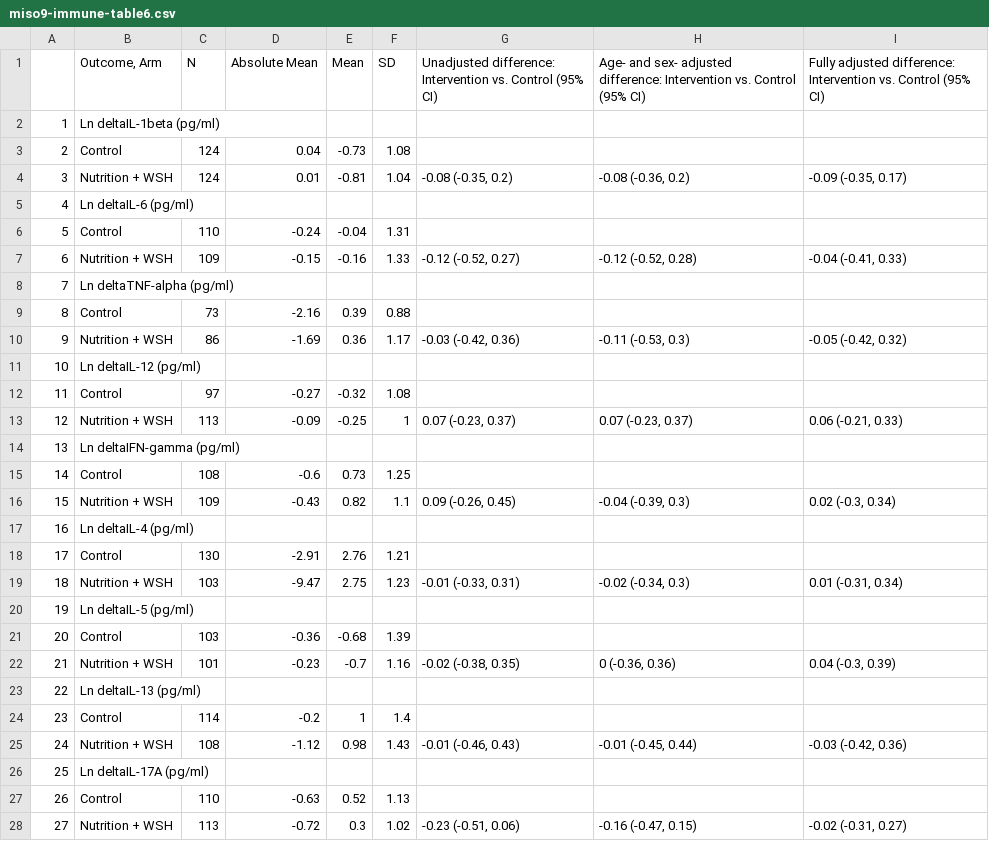
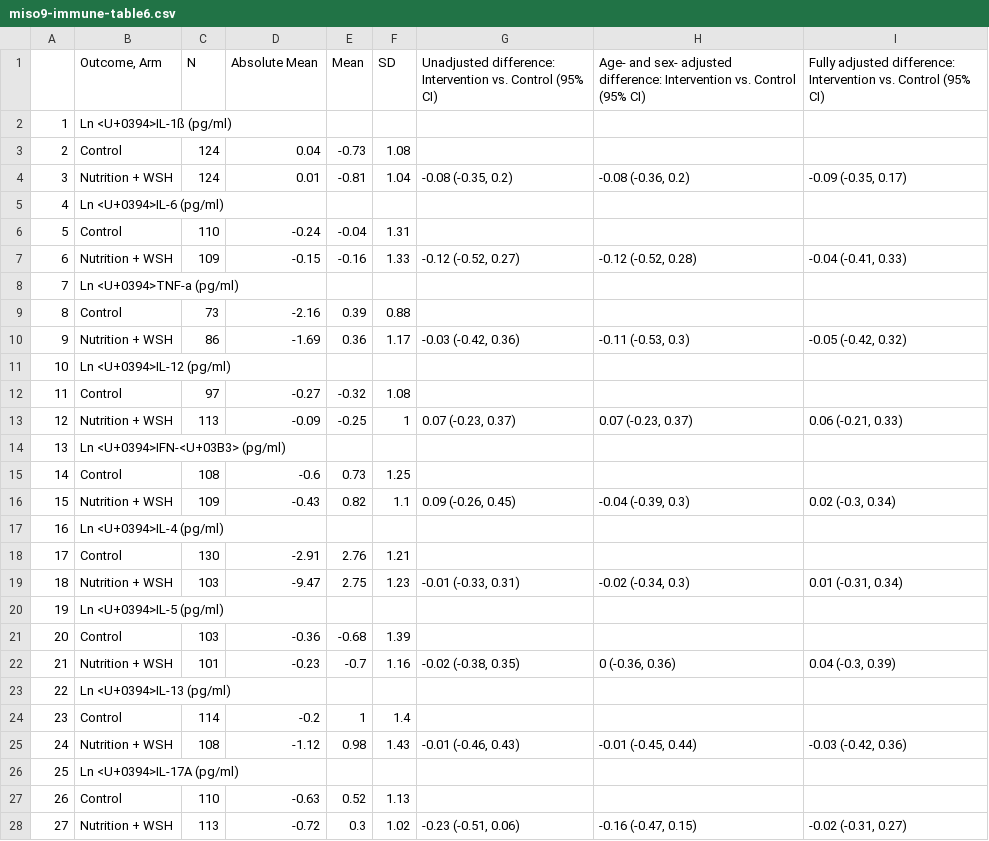
Before and after one commit to washb-eed-substudies/ee-secondary, a CSV file: tables/miso9-immune-table6.csv, drawn as a sheet; only a part is shown; the diff covers the shown part only; the diff names each change by its address in the sheet, - before the commit and + after, or states it on an @@ line.

```diff
--- a/tables/miso9-immune-table6.csv
+++ b/tables/miso9-immune-table6.csv
-B2 (Outcome, Arm): Ln deltaIL-1beta (pg/ml)
+B2 (Outcome, Arm): Ln <U+0394>IL-1ß (pg/ml)
-B5 (Outcome, Arm): Ln deltaIL-6 (pg/ml)
+B5 (Outcome, Arm): Ln <U+0394>IL-6 (pg/ml)
-B8 (Outcome, Arm): Ln deltaTNF-alpha (pg/ml)
+B8 (Outcome, Arm): Ln <U+0394>TNF-a (pg/ml)
-B11 (Outcome, Arm): Ln deltaIL-12 (pg/ml)
+B11 (Outcome, Arm): Ln <U+0394>IL-12 (pg/ml)
-B14 (Outcome, Arm): Ln deltaIFN-gamma (pg/ml)
+B14 (Outcome, Arm): Ln <U+0394>IFN-<U+03B3> (pg/ml)
-B17 (Outcome, Arm): Ln deltaIL-4 (pg/ml)
+B17 (Outcome, Arm): Ln <U+0394>IL-4 (pg/ml)
-B20 (Outcome, Arm): Ln deltaIL-5 (pg/ml)
+B20 (Outcome, Arm): Ln <U+0394>IL-5 (pg/ml)
-B23 (Outcome, Arm): Ln deltaIL-13 (pg/ml)
+B23 (Outcome, Arm): Ln <U+0394>IL-13 (pg/ml)
-B26 (Outcome, Arm): Ln deltaIL-17A (pg/ml)
+B26 (Outcome, Arm): Ln <U+0394>IL-17A (pg/ml)
```
Also changed, not shown: 5 edited cells elsewhere in this file, tables/mis09-immune-table2.csv, tables/mis09-immune-table3.csv, 10 other files.
